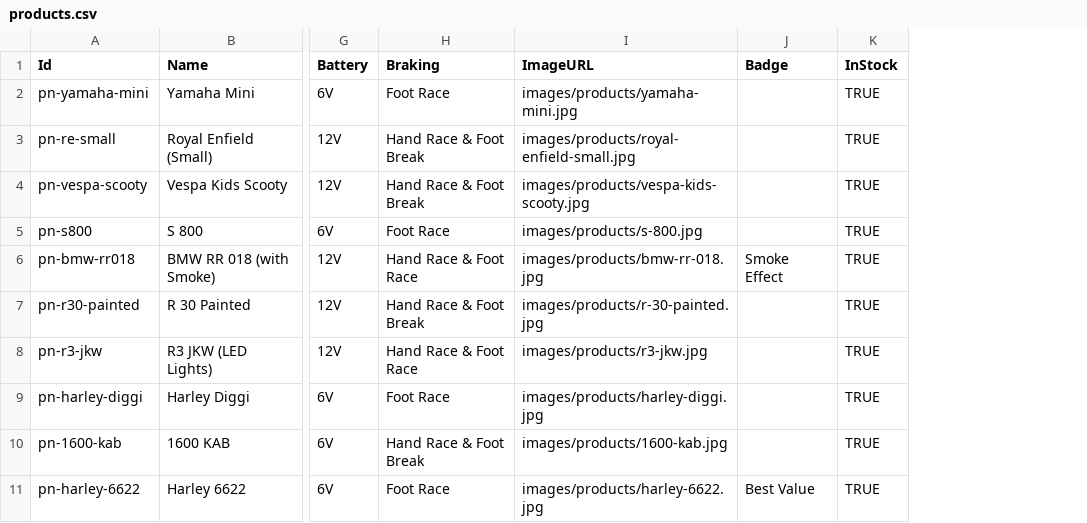
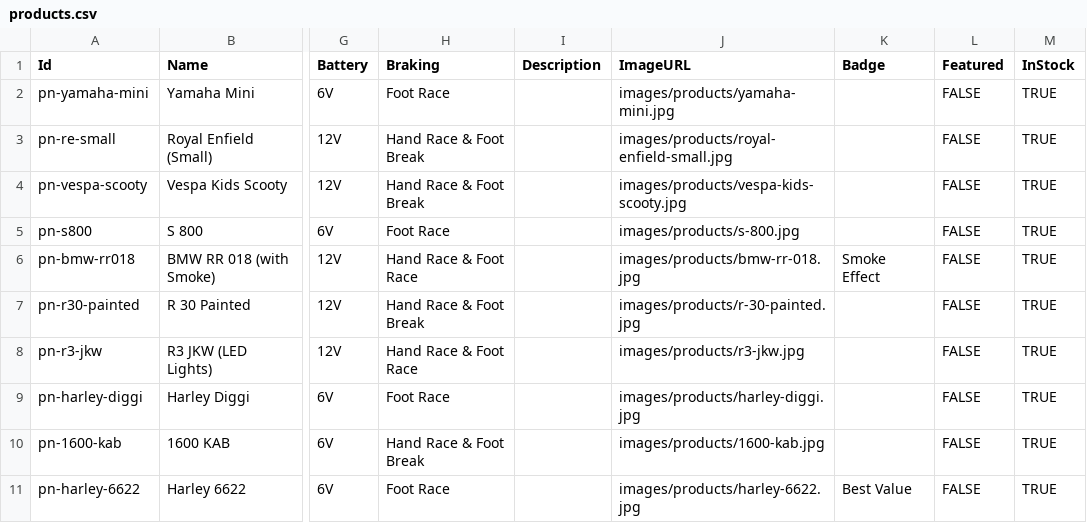
Before and after one commit to zeels369/Playnest-Toys-Website-, a CSV file: data/products.csv, drawn as a sheet; only a part is shown, gaps mark what is left out; the diff names each change by its address in the sheet, - before the commit and + after, or states it on an @@ line.

```diff
--- a/data/products.csv
+++ b/data/products.csv
+column I (Description), empty
+column L (Featured), rows 2-11: all FALSE
```
Also changed, not shown: 4 other files.
